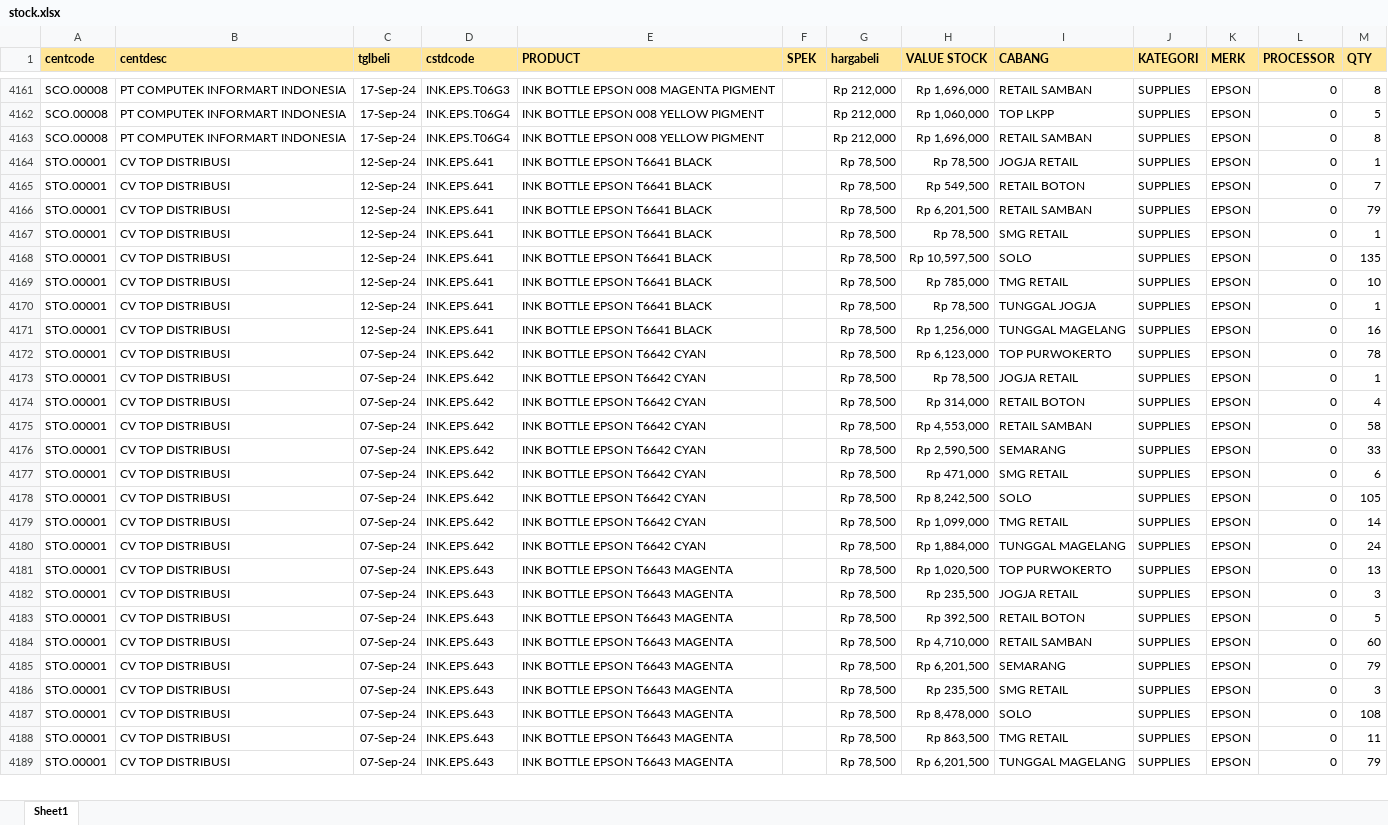
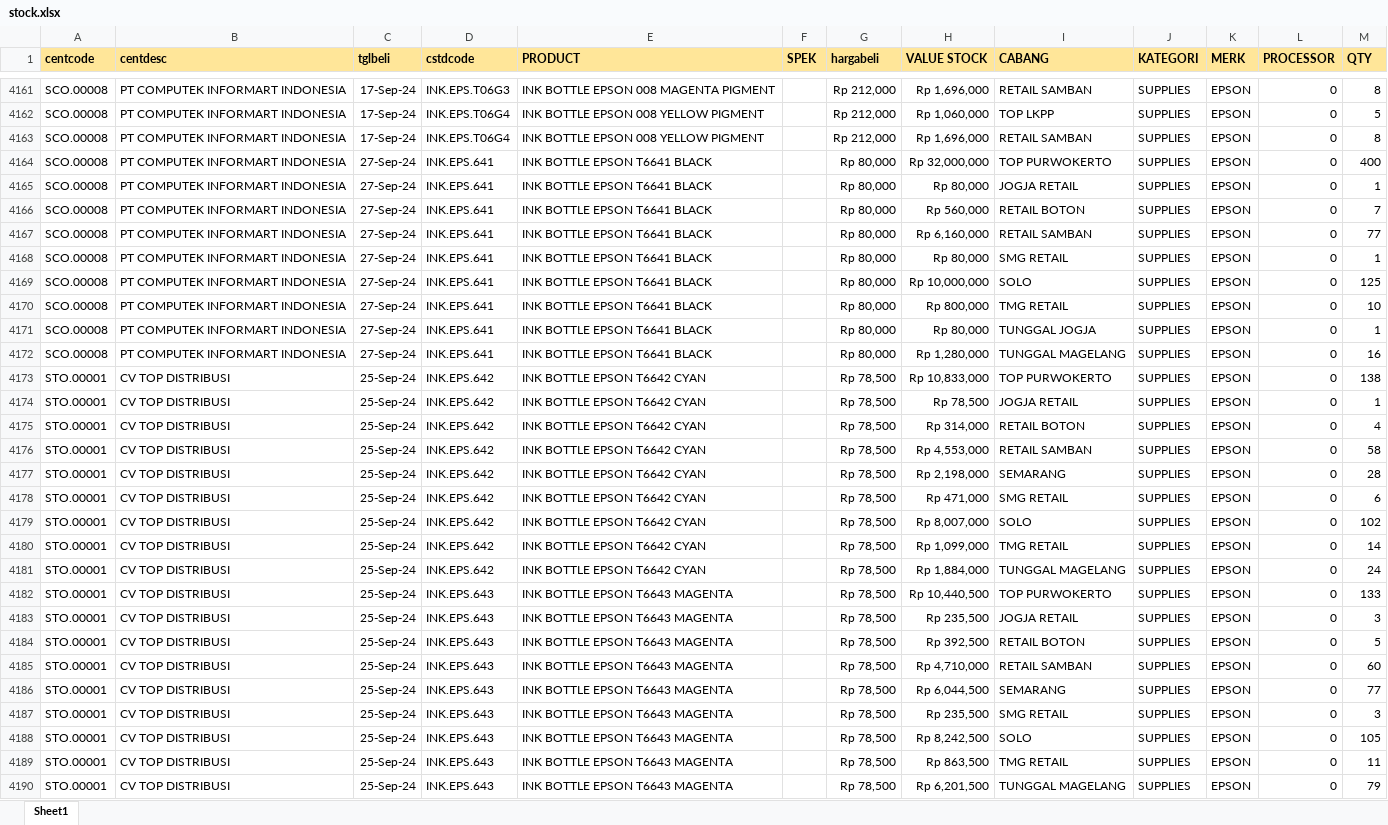
Before and after one commit to YoasAriel/Project-TOP, an Excel workbook: stock.xlsx, sheet Sheet1, drawn as a sheet; only a part is shown, gaps mark what is left out; values as stored, in another font and other column widths than the file's, no borders; addresses are those after the commit; the diff covers the shown part only; the diff names each change by its address in the sheet, - before the commit and + after, or states it on an @@ line.

Commit message:
update 28 Sep 24

```diff
--- a/stock.xlsx (sheet Sheet1)
+++ b/stock.xlsx (sheet Sheet1)
+row 4164: SCO.00008 | PT COMPUTEK INFORMART INDONESIA | 27-Sep-24 | INK.EPS.641 | INK BOTTLE EPSON T6641 BLACK |  | Rp 80,000 | Rp 32,000,000 | TOP PURWOKERTO | SUPPLIES | EPSON | 0 | 400
-A4165:A4172 (centcode): STO.00001
+A4165:A4172 (centcode): SCO.00008
-B4165:B4172 (centdesc): CV TOP DISTRIBUSI
+B4165:B4172 (centdesc): PT COMPUTEK INFORMART INDONESIA
-C4165:C4172 (tglbeli): 12-Sep-24
+C4165:C4172 (tglbeli): 27-Sep-24
-G4165:G4172 (hargabeli): Rp 78,500
+G4165:G4172 (hargabeli): Rp 80,000
-H4165 (VALUE STOCK): Rp 78,500
+H4165 (VALUE STOCK): Rp 80,000
-H4166 (VALUE STOCK): Rp 549,500
+H4166 (VALUE STOCK): Rp 560,000
-H4167 (VALUE STOCK): Rp 6,201,500
+H4167 (VALUE STOCK): Rp 6,160,000
-M4167 (QTY): 79
+M4167 (QTY): 77
-H4168 (VALUE STOCK): Rp 78,500
+H4168 (VALUE STOCK): Rp 80,000
-H4169 (VALUE STOCK): Rp 10,597,500
+H4169 (VALUE STOCK): Rp 10,000,000
-M4169 (QTY): 135
+M4169 (QTY): 125
-H4170 (VALUE STOCK): Rp 785,000
+H4170 (VALUE STOCK): Rp 800,000
-H4171 (VALUE STOCK): Rp 78,500
+H4171 (VALUE STOCK): Rp 80,000
-H4172 (VALUE STOCK): Rp 1,256,000
+H4172 (VALUE STOCK): Rp 1,280,000
-C4173:C4190 (tglbeli): 07-Sep-24
+C4173:C4190 (tglbeli): 25-Sep-24
-H4173 (VALUE STOCK): Rp 6,123,000
+H4173 (VALUE STOCK): Rp 10,833,000
-M4173 (QTY): 78
+M4173 (QTY): 138
-H4177 (VALUE STOCK): Rp 2,590,500
+H4177 (VALUE STOCK): Rp 2,198,000
-M4177 (QTY): 33
+M4177 (QTY): 28
-H4179 (VALUE STOCK): Rp 8,242,500
+H4179 (VALUE STOCK): Rp 8,007,000
-M4179 (QTY): 105
+M4179 (QTY): 102
-H4182 (VALUE STOCK): Rp 1,020,500
+H4182 (VALUE STOCK): Rp 10,440,500
-M4182 (QTY): 13
+M4182 (QTY): 133
-H4186 (VALUE STOCK): Rp 6,201,500
+H4186 (VALUE STOCK): Rp 6,044,500
-M4186 (QTY): 79
+M4186 (QTY): 77
-H4188 (VALUE STOCK): Rp 8,478,000
+H4188 (VALUE STOCK): Rp 8,242,500
-M4188 (QTY): 108
+M4188 (QTY): 105
```
Also changed, not shown: 48 added rows, 52 removed rows and 474 edited cells elsewhere in this sheet, formulas that keep their value.
